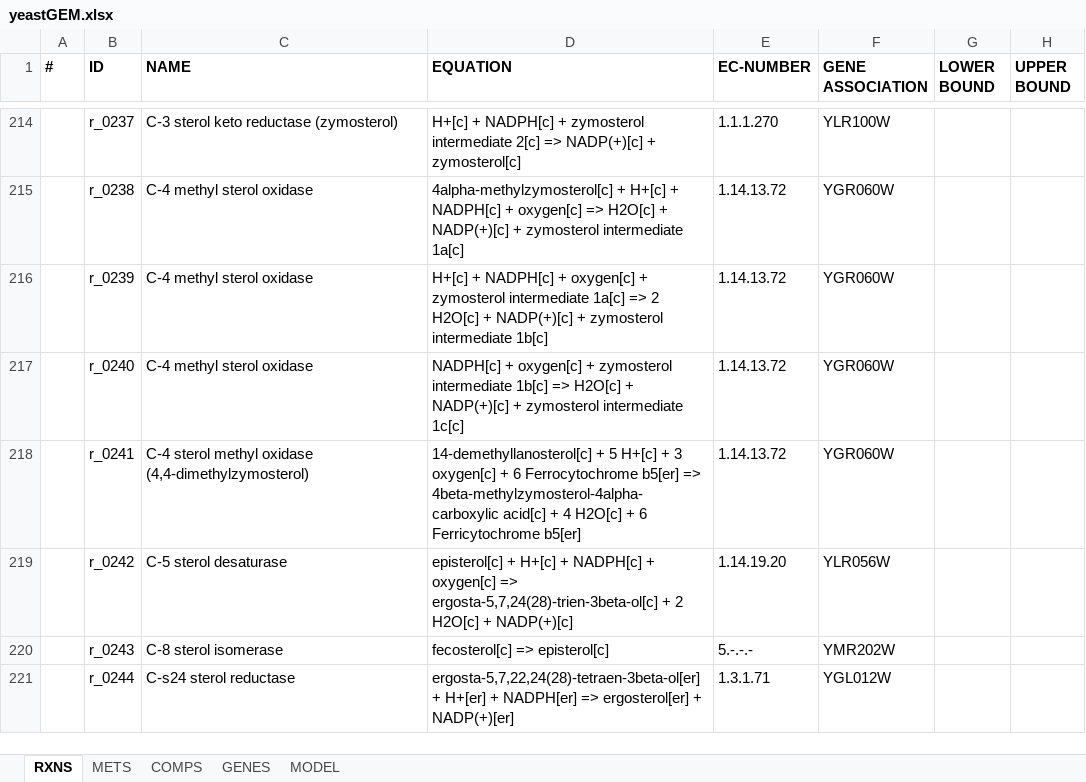
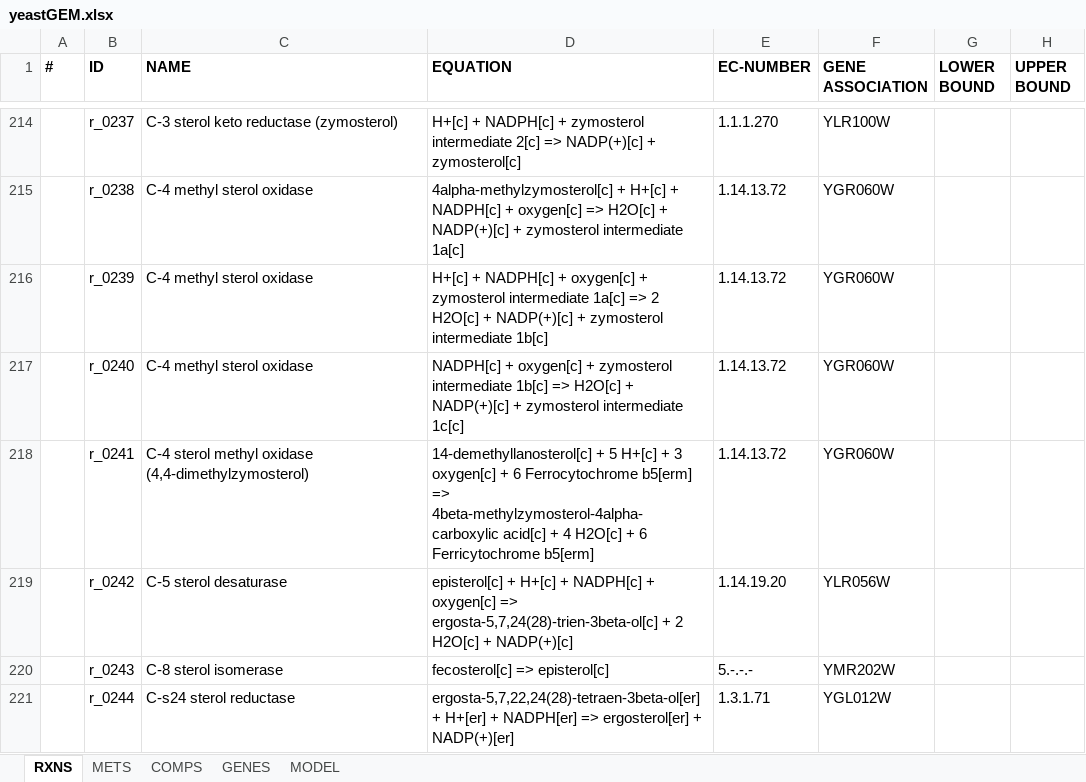
Before and after one commit to jeongsup-moon/yeast-GEM, an Excel workbook: ModelFiles/xlsx/yeastGEM.xlsx, sheet RXNS, drawn as a sheet; only a part is shown, gaps mark what is left out; values as stored, in another font and other column widths than the file's, no borders; the diff covers the shown part only; the diff names each change by its address in the sheet, - before the commit and + after, or states it on an @@ line.

```diff
--- a/ModelFiles/xlsx/yeastGEM.xlsx (sheet RXNS)
+++ b/ModelFiles/xlsx/yeastGEM.xlsx (sheet RXNS)
-D218 (EQUATION): …6 Ferrocytochrome b5[er] => 4beta-methylzymosterol-4alpha-carboxylic acid[c] + 4 H2O[c] + 6 Ferricytochrome b5[er]
+D218 (EQUATION): …6 Ferrocytochrome b5[erm] => 4beta-methylzymosterol-4alpha-carboxylic acid[c] + 4 H2O[c] + 6 Ferricytochrome b5[erm]
```
Also changed, not shown: 70 added rows, 1 removed row and 47 edited cells elsewhere in this sheet, sheet METS, sheet GENES, sheet MODEL, 4 other files.
